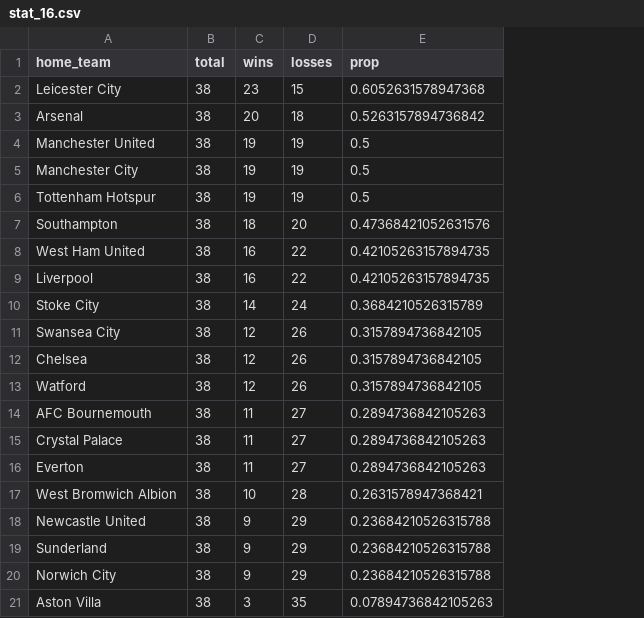
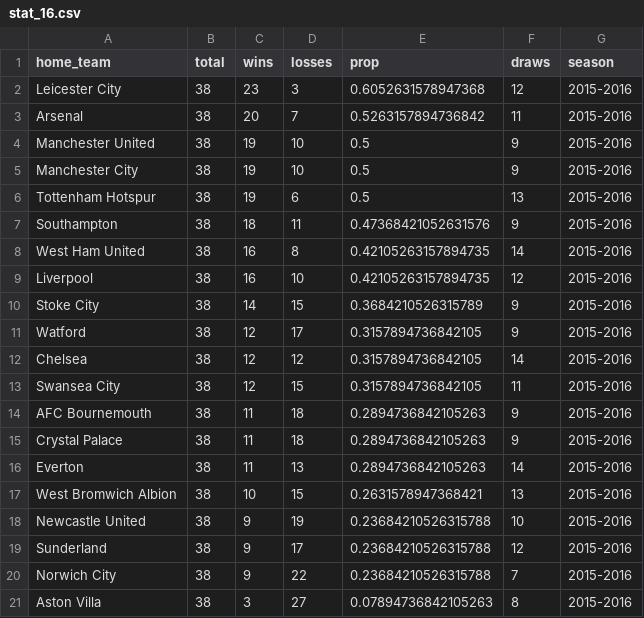
Before and after one commit to yassinmohamed111/epl_stats, a CSV file: stat_16.csv, drawn as a sheet; the diff names each change by its address in the sheet, - before the commit and + after, or states it on an @@ line.

```diff
--- a/stat_16.csv
+++ b/stat_16.csv
+column F (draws), rows 2-21: 12 | 11 | 9 | 9 | 13 | 9 | 14 | 12 | 9 | 9 | 14 | 11 | 9 | 9 | 14 | 13 | 10 | 12 | 7 | 8
+column G (season), rows 2-21: all 2015-2016
-D2 (losses): 15
+D2 (losses): 3
-D3 (losses): 18
+D3 (losses): 7
-D4:D5 (losses): 19
+D4:D5 (losses): 10
-D6 (losses): 19
+D6 (losses): 6
-D7 (losses): 20
+D7 (losses): 11
-D8 (losses): 22
+D8 (losses): 8
-D9 (losses): 22
+D9 (losses): 10
-D10 (losses): 24
+D10 (losses): 15
-A11 (home_team): Swansea City
+A11 (home_team): Watford
-D11 (losses): 26
+D11 (losses): 17
-D12 (losses): 26
+D12 (losses): 12
-A13 (home_team): Watford
+A13 (home_team): Swansea City
-D13 (losses): 26
+D13 (losses): 15
-D14:D15 (losses): 27
+D14:D15 (losses): 18
-D16 (losses): 27
+D16 (losses): 13
-D17 (losses): 28
+D17 (losses): 15
-D18 (losses): 29
+D18 (losses): 19
-D19 (losses): 29
+D19 (losses): 17
-D20 (losses): 29
+D20 (losses): 22
-D21 (losses): 35
+D21 (losses): 27
```
Also changed, not shown: stat_07.csv, stat_08.csv, 10 other files.
